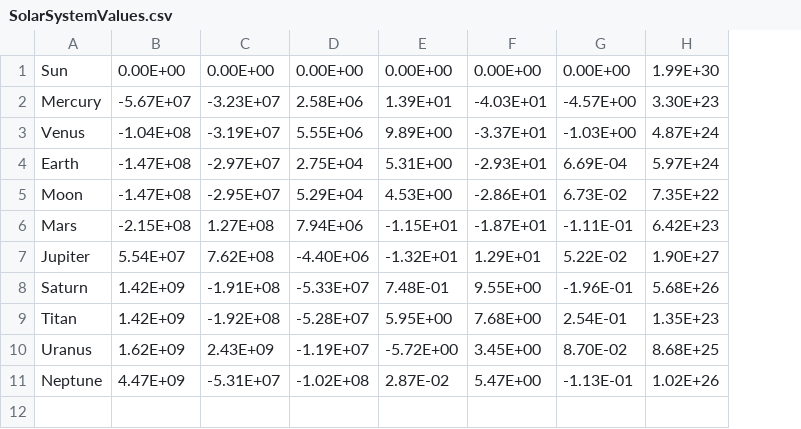
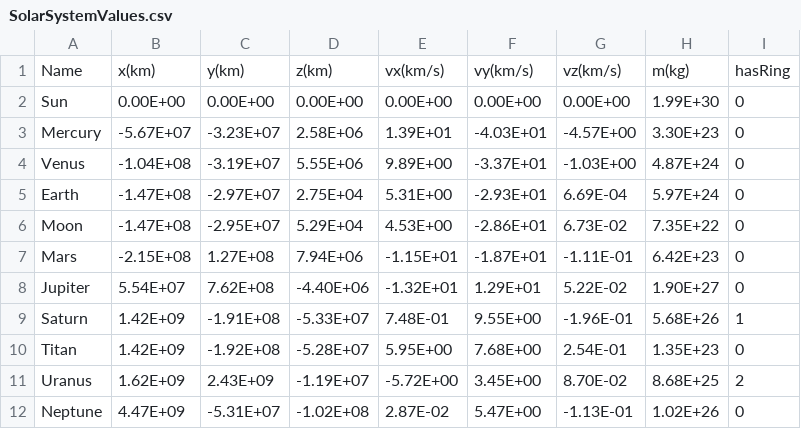
Before and after one commit to felipejanssen/project12, a CSV file: src/main/resources/SolarSystemValues.csv, drawn as a sheet; addresses are those after the commit; the diff names each change by its address in the sheet, - before the commit and + after, or states it on an @@ line.

Commit message:
Added camera functionality, Camera zoom, planet rings, planet randomtilt, Changed (Group -> List) of Planets for easier acces

```diff
--- a/src/main/resources/SolarSystemValues.csv
+++ b/src/main/resources/SolarSystemValues.csv
+column I, rows 2-12: 0 | 0 | 0 | 0 | 0 | 0 | 0 | 1 | 0 | 2 | 0
+row 1: Name | x(km) | y(km) | z(km) | vx(km/s) | vy(km/s) | vz(km/s) | m(kg) | hasRing
```
Also changed, not shown: 3 other files.
